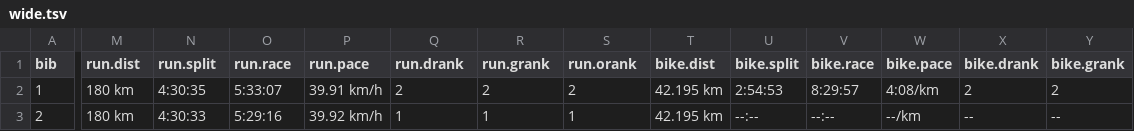
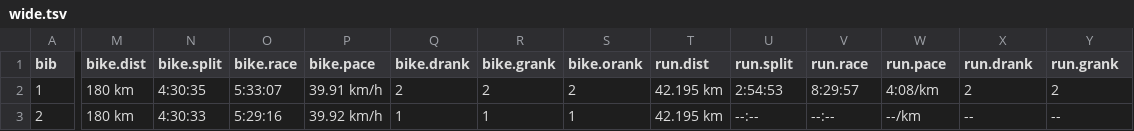
Before and after one commit to WillForan/ironman, a TSV file: 2016mt/wide.tsv, drawn as a sheet; only a part is shown, gaps mark what is left out; the diff covers the shown part only; the diff names each change by its address in the sheet, - before the commit and + after, or states it on an @@ line.

Commit message:
switched bike and run, fixed now

```diff
--- a/2016mt/wide.tsv
+++ b/2016mt/wide.tsv
-M1: run.dist
+M1: bike.dist
-N1: run.split
+N1: bike.split
-O1: run.race
+O1: bike.race
-P1: run.pace
+P1: bike.pace
-Q1: run.drank
+Q1: bike.drank
-R1: run.grank
+R1: bike.grank
-S1: run.orank
+S1: bike.orank
-T1: bike.dist
+T1: run.dist
-U1: bike.split
+U1: run.split
-V1: bike.race
+V1: run.race
-W1: bike.pace
+W1: run.pace
-X1: bike.drank
+X1: run.drank
-Y1: bike.grank
+Y1: run.grank
```
Also changed, not shown: 1 edited cell elsewhere in this file, 1 other file.
